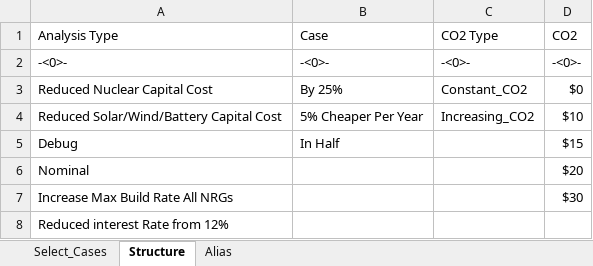
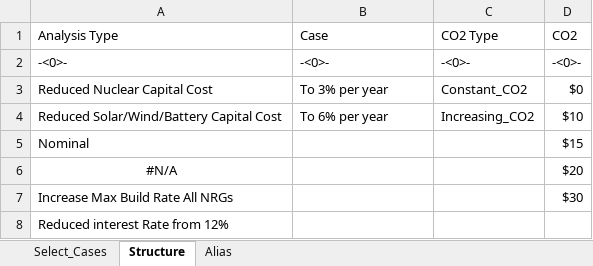
Before and after one commit to renaldinE/Optimize, an Excel workbook: Macro/Compare_Gen.xlsm, sheet Structure, drawn as a sheet; values as stored, in another font and other column widths than the file's, no borders; removed rows and columns are numbered as before the commit, all else as after; the diff names each change by its address in the sheet, - before the commit and + after, or states it on an @@ line.

```diff
--- a/Macro/Compare_Gen.xlsm (sheet Structure)
+++ b/Macro/Compare_Gen.xlsm (sheet Structure)
-B3 (Case): By 25%
+B3 (Case): To 3% per year
-B4 (Case): 5% Cheaper Per Year
+B4 (Case): To 6% per year
-row 5: Debug | In Half |  | $15
-D5 (CO2): $20
+D5 (CO2): $15
+row 6: #N/A |  |  | $20
```
Also changed, not shown: sheet Select_Cases, sheet Alias.
